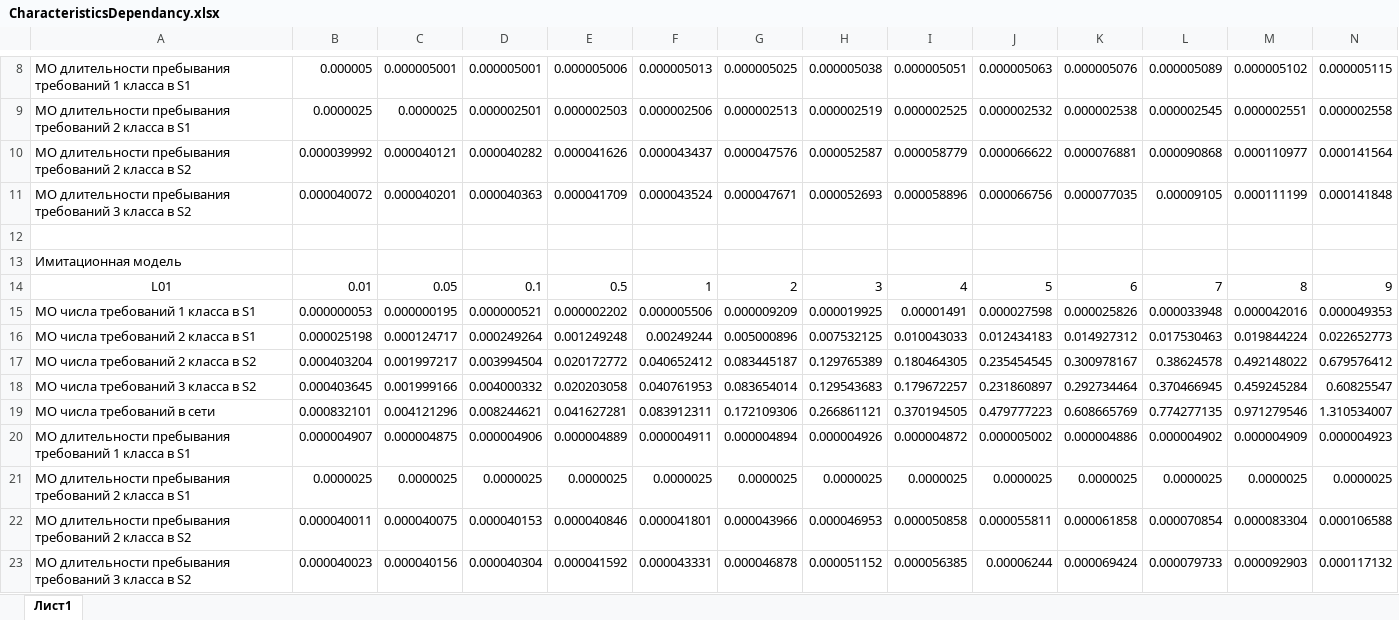
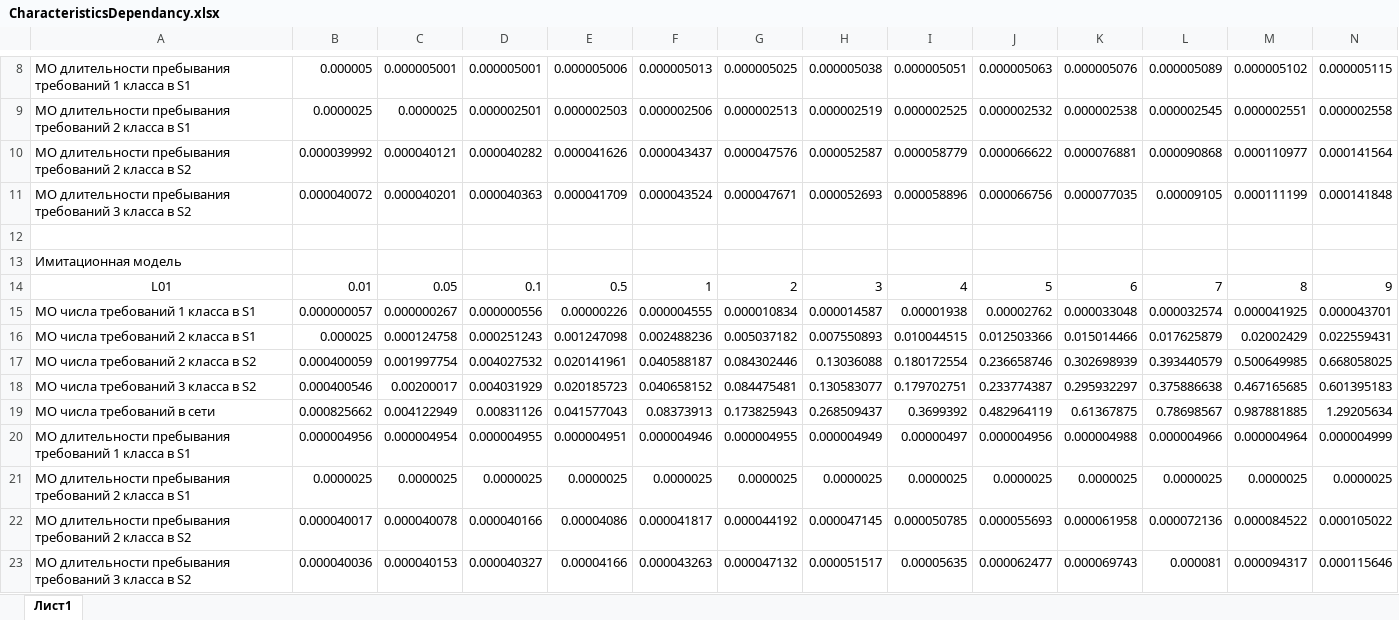
Before and after one commit to vysu0216/magistrature, an Excel workbook: CharacteristicsDependancy.xlsx, sheet Лист1, drawn as a sheet; only a part is shown, gaps mark what is left out; values as stored, in another font and other column widths than the file's, no borders; charts and pictures not drawn; removed rows and columns are numbered as before the commit, all else as after; rows hold the shown columns only; the diff names each change by its address in the sheet, - before the commit and + after, or states it on an @@ line.

```diff
--- a/CharacteristicsDependancy.xlsx (sheet Лист1)
+++ b/CharacteristicsDependancy.xlsx (sheet Лист1)
-row 15: МО числа требований 1 класса в S1 | 0.000000053 | 0.000000195 | 0.000000521 | 0.000002202 | 0.000005506 | 0.000009209 | 0.000019925 | 0.00001491 | 0.000027598 | 0.000025826 | 0.000033948 | 0.000042016 | 0.000049353
-row 16: МО числа требований 2 класса в S1 | 0.000025198 | 0.000124717 | 0.000249264 | 0.001249248 | 0.00249244 | 0.005000896 | 0.007532125 | 0.010043033 | 0.012434183 | 0.014927312 | 0.017530463 | 0.019844224 | 0.022652773
-row 17: МО числа требований 2 класса в S2 | 0.000403204 | 0.001997217 | 0.003994504 | 0.020172772 | 0.040652412 | 0.083445187 | 0.129765389 | 0.180464305 | 0.235454545 | 0.300978167 | 0.38624578 | 0.492148022 | 0.679576412
-row 18: МО числа требований 3 класса в S2 | 0.000403645 | 0.001999166 | 0.004000332 | 0.020203058 | 0.040761953 | 0.083654014 | 0.129543683 | 0.179672257 | 0.231860897 | 0.292734464 | 0.370466945 | 0.459245284 | 0.60825547
-row 19: МО числа требований в сети | 0.000832101 | 0.004121296 | 0.008244621 | 0.041627281 | 0.083912311 | 0.172109306 | 0.266861121 | 0.370194505 | 0.479777223 | 0.608665769 | 0.774277135 | 0.971279546 | 1.310534007
-row 20: МО длительности пребывания требований 1 класса в S1 | 0.000004907 | 0.000004875 | 0.000004906 | 0.000004889 | 0.000004911 | 0.000004894 | 0.000004926 | 0.000004872 | 0.000005002 | 0.000004886 | 0.000004902 | 0.000004909 | 0.000004923
+row 15: МО числа требований 1 класса в S1 | 0.000000057 | 0.000000267 | 0.000000556 | 0.00000226 | 0.000004555 | 0.000010834 | 0.000014587 | 0.00001938 | 0.00002762 | 0.000033048 | 0.000032574 | 0.000041925 | 0.000043701
+row 16: МО числа требований 2 класса в S1 | 0.000025 | 0.000124758 | 0.000251243 | 0.001247098 | 0.002488236 | 0.005037182 | 0.007550893 | 0.010044515 | 0.012503366 | 0.015014466 | 0.017625879 | 0.02002429 | 0.022559431
+row 17: МО числа требований 2 класса в S2 | 0.000400059 | 0.001997754 | 0.004027532 | 0.020141961 | 0.040588187 | 0.084302446 | 0.13036088 | 0.180172554 | 0.236658746 | 0.302698939 | 0.393440579 | 0.500649985 | 0.668058025
+row 18: МО числа требований 3 класса в S2 | 0.000400546 | 0.00200017 | 0.004031929 | 0.020185723 | 0.040658152 | 0.084475481 | 0.130583077 | 0.179702751 | 0.233774387 | 0.295932297 | 0.375886638 | 0.467165685 | 0.601395183
+row 19: МО числа требований в сети | 0.000825662 | 0.004122949 | 0.00831126 | 0.041577043 | 0.08373913 | 0.173825943 | 0.268509437 | 0.3699392 | 0.482964119 | 0.61367875 | 0.78698567 | 0.987881885 | 1.29205634
+row 20: МО длительности пребывания требований 1 класса в S1 | 0.000004956 | 0.000004954 | 0.000004955 | 0.000004951 | 0.000004946 | 0.000004955 | 0.000004949 | 0.00000497 | 0.000004956 | 0.000004988 | 0.000004966 | 0.000004964 | 0.000004999
-row 22: МО длительности пребывания требований 2 класса в S2 | 0.000040011 | 0.000040075 | 0.000040153 | 0.000040846 | 0.000041801 | 0.000043966 | 0.000046953 | 0.000050858 | 0.000055811 | 0.000061858 | 0.000070854 | 0.000083304 | 0.000106588
-row 23: МО длительности пребывания требований 3 класса в S2 | 0.000040023 | 0.000040156 | 0.000040304 | 0.000041592 | 0.000043331 | 0.000046878 | 0.000051152 | 0.000056385 | 0.00006244 | 0.000069424 | 0.000079733 | 0.000092903 | 0.000117132
+row 22: МО длительности пребывания требований 2 класса в S2 | 0.000040017 | 0.000040078 | 0.000040166 | 0.00004086 | 0.000041817 | 0.000044192 | 0.000047145 | 0.000050785 | 0.000055693 | 0.000061958 | 0.000072136 | 0.000084522 | 0.000105022
+row 23: МО длительности пребывания требований 3 класса в S2 | 0.000040036 | 0.000040153 | 0.000040327 | 0.00004166 | 0.000043263 | 0.000047132 | 0.000051517 | 0.00005635 | 0.000062477 | 0.000069743 | 0.000081 | 0.000094317 | 0.000115646
```
Also changed, not shown: charts or pictures, 1 other file.
